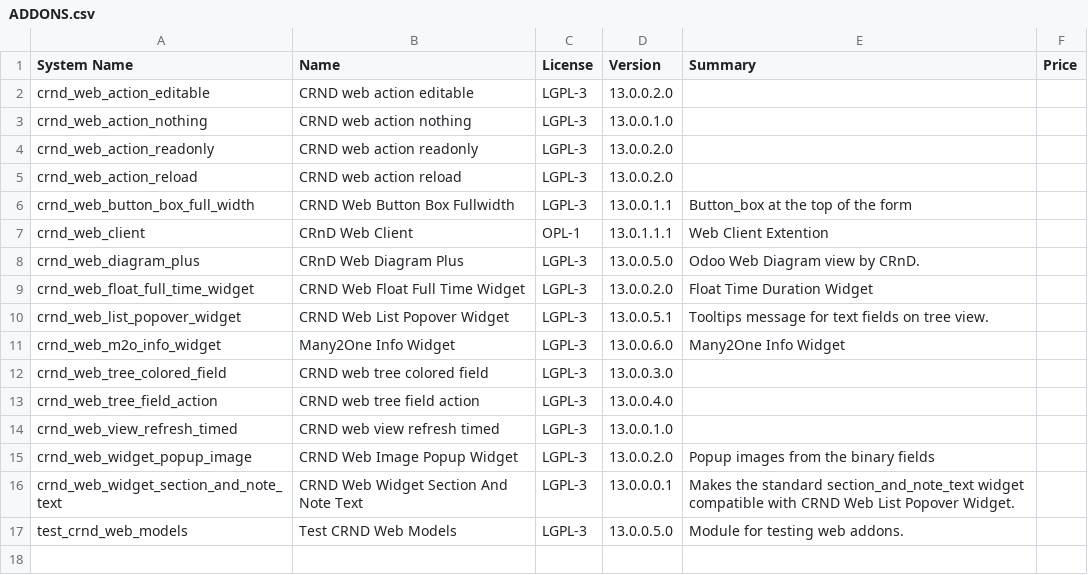
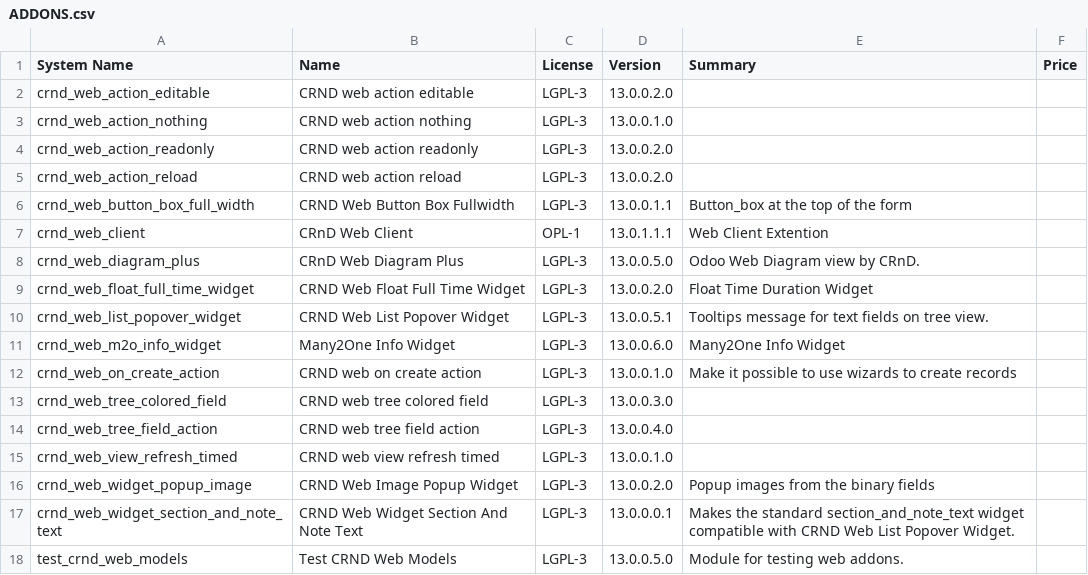
Before and after one commit to crnd-inc/crnd-web, a CSV file: ADDONS.csv, drawn as a sheet.

```diff
--- a/ADDONS.csv
+++ b/ADDONS.csv
@@ -11,2 +11,3 @@
 "crnd_web_m2o_info_widget","Many2One Info Widget","LGPL-3","13.0.0.6.0","Many2One Info Widget","",
+"crnd_web_on_create_action","CRND web on create action","LGPL-3","13.0.0.1.0","Make it possible to use wizards to create records","",
 "crnd_web_tree_colored_field","CRND web tree colored field","LGPL-3","13.0.0.3.0","","",
```
Also changed, not shown: 7 other files.
